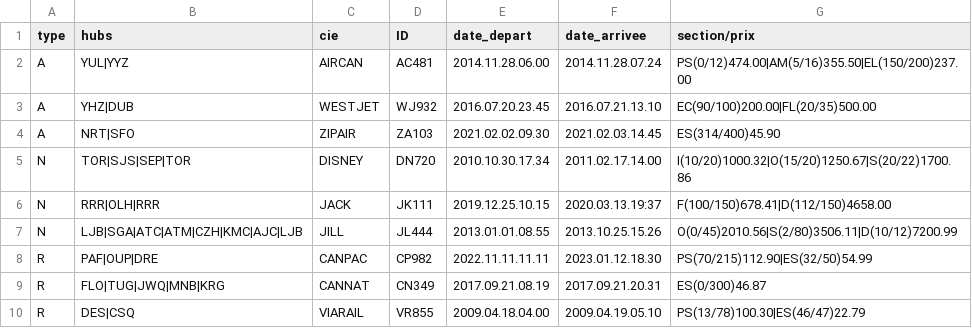
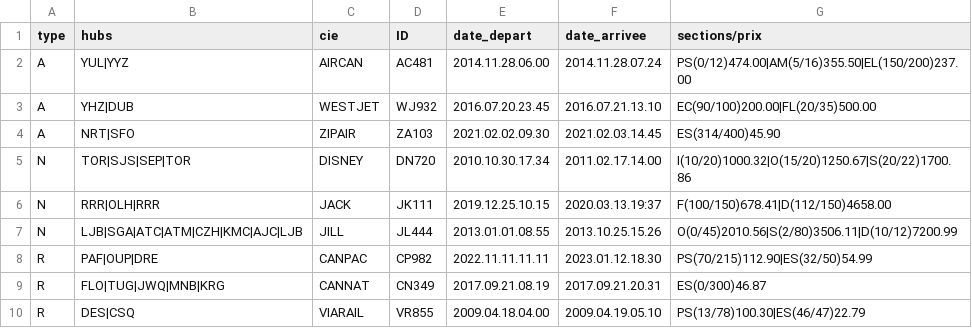
Before and after one commit to Kraft-Cheese/IFT3911, a CSV file: TP3/data/parcours.csv, drawn as a sheet.

Commit message:
Update parcours.csv

```diff
--- a/TP3/data/parcours.csv
+++ b/TP3/data/parcours.csv
@@ -1,2 +1,2 @@
-type,hubs,cie,ID,date_depart,date_arrivee,section/prix
+type,hubs,cie,ID,date_depart,date_arrivee,sections/prix
 A,YUL|YYZ,AIRCAN,AC481,2014.11.28.06.00,2014.11.28.07.24,PS(0/12)474.00|AM(5/16)355.50|EL(150/200)237.00
```
